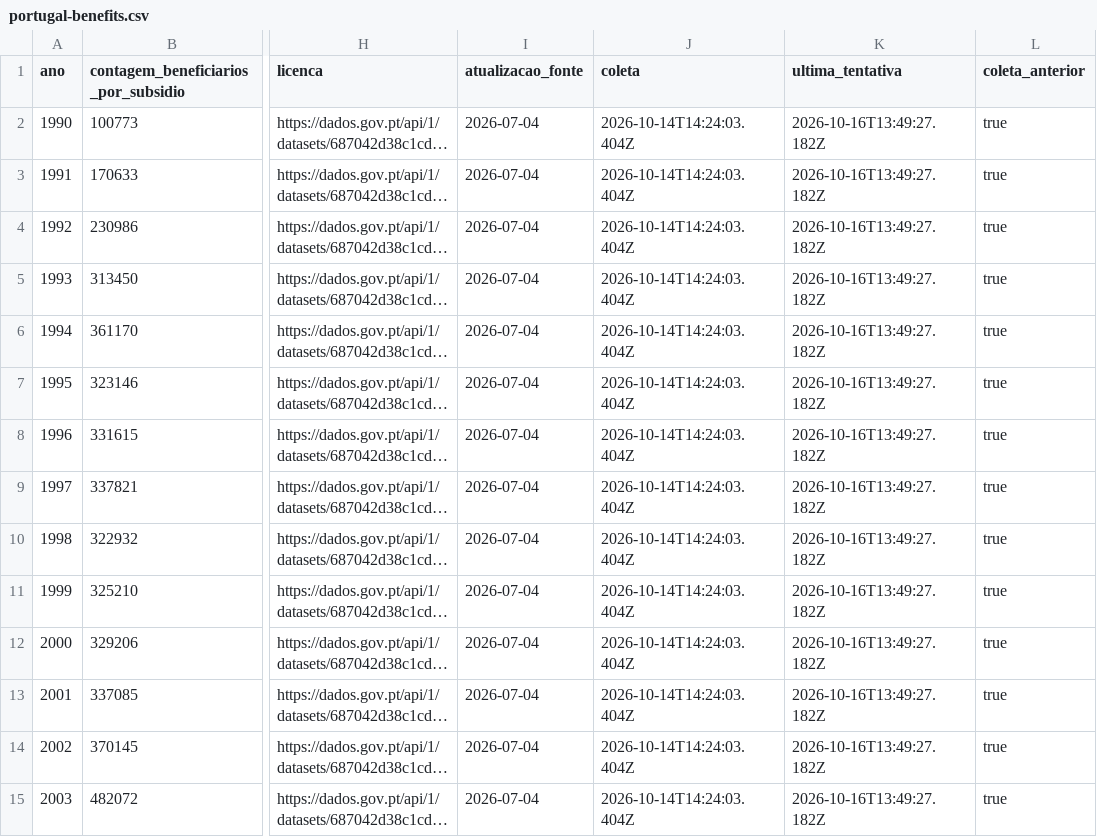
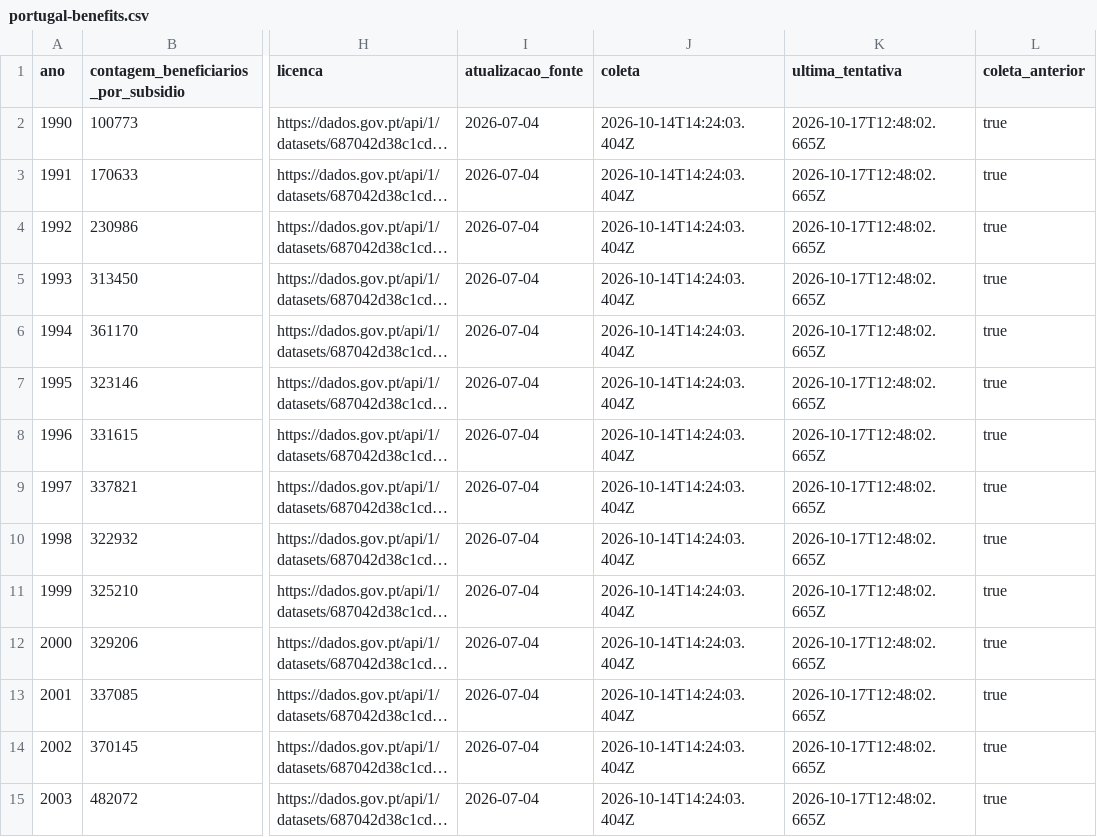
Before and after one commit to McCadeddu/dados-de-problemas-mundiais, a CSV file: public/data/portugal-benefits.csv, drawn as a sheet; only a part is shown, gaps mark what is left out; long unchanged cells end in …; the diff covers the shown part only; the diff names each change by its address in the sheet, - before the commit and + after, or states it on an @@ line.

```diff
--- a/public/data/portugal-benefits.csv
+++ b/public/data/portugal-benefits.csv
-K2:K15 (ultima_tentativa): 2026-10-16T13:49:27.182Z
+K2:K15 (ultima_tentativa): 2026-10-17T12:48:02.665Z
```
Also changed, not shown: 22 edited cells elsewhere in this file, public/data/hunger-aggregates.csv, public/data/pip-survey-audit.csv, 22 other files.
